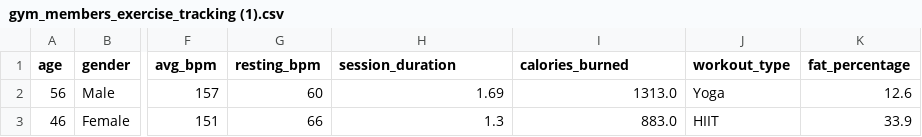
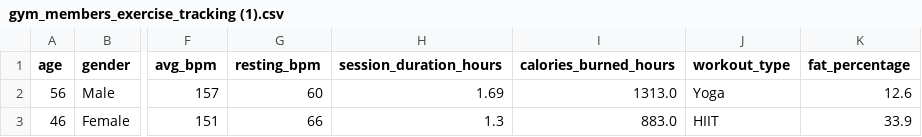
Before and after one commit to joshirdzdel-svg/estadisticainferencial2026A, a CSV file: Unidad2/gym_members/gym_members_exercise_tracking (1).csv, drawn as a sheet; only a part is shown, gaps mark what is left out; the diff names each change by its address in the sheet, - before the commit and + after, or states it on an @@ line.

Commit message:
Update gym_members_exercise_tracking (1).csv

```diff
--- a/Unidad2/gym_members/gym_members_exercise_tracking (1).csv
+++ b/Unidad2/gym_members/gym_members_exercise_tracking (1).csv
-H1: session_duration
+H1: session_duration_hours
-I1: calories_burned
+I1: calories_burned_hours
```
